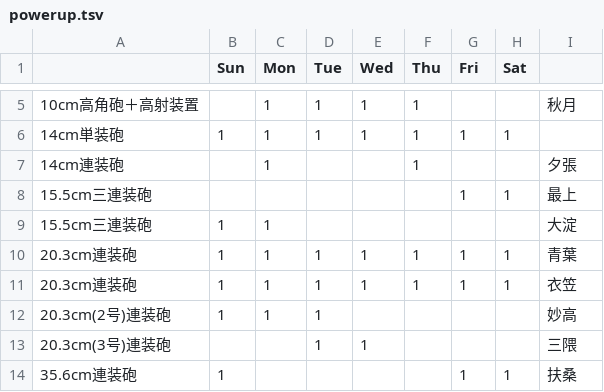
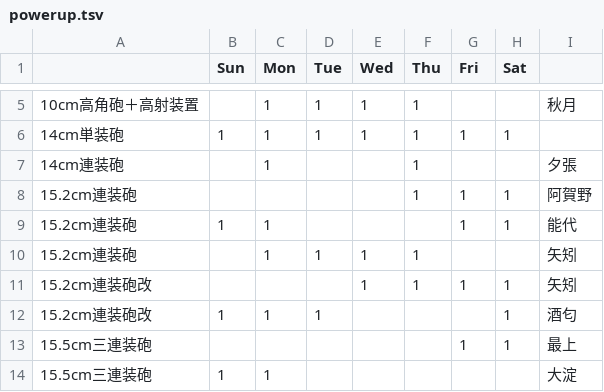
Before and after one commit to munemasa/kancolle-timer-for-firefox, a TSV file: chrome/content/data/powerup.tsv, drawn as a sheet; only a part is shown, gaps mark what is left out; the shorter side is filled out with more unchanged rows.

Commit message:
????????????????

```diff
--- a/chrome/content/data/powerup.tsv
+++ b/chrome/content/data/powerup.tsv
@@ -7,2 +7,7 @@
 14cm連装砲		1			1			夕張
+15.2cm連装砲					1	1	1	阿賀野
+15.2cm連装砲	1	1				1	1	能代
+15.2cm連装砲		1	1	1	1			矢矧
+15.2cm連装砲改				1	1	1	1	矢矧
+15.2cm連装砲改	1	1	1				1	酒匂
 15.5cm三連装砲						1	1	最上
```
